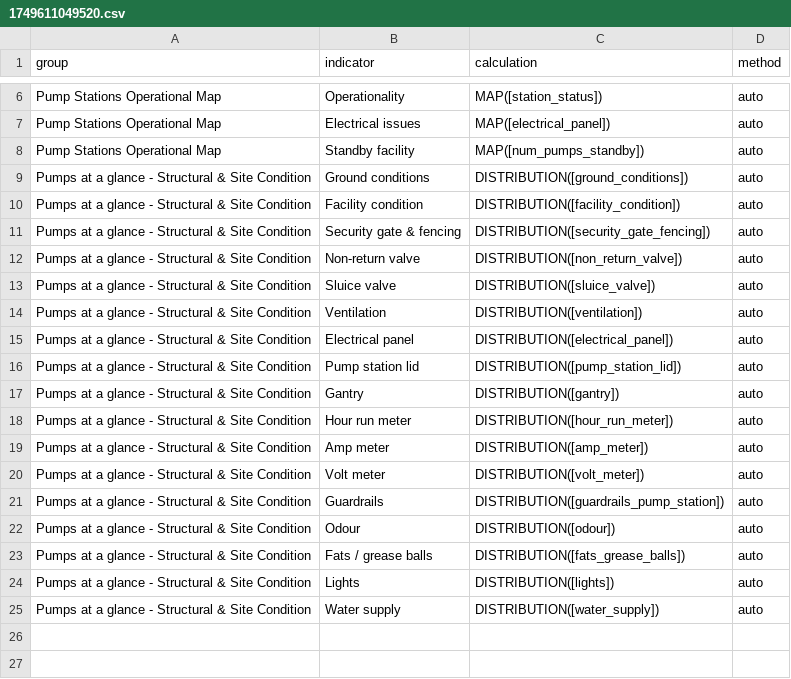
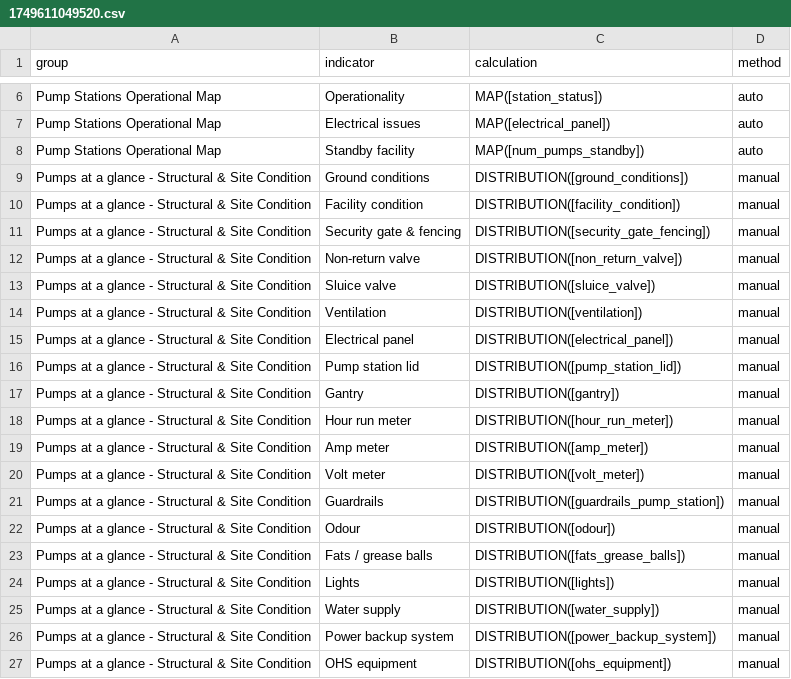
Before and after one commit to akvo/iwsims, a CSV file: scripts/visualization-config/normalized/1749611049520.csv, drawn as a sheet; only a part is shown, gaps mark what is left out.

```diff
--- a/scripts/visualization-config/normalized/1749611049520.csv
+++ b/scripts/visualization-config/normalized/1749611049520.csv
@@ -8,18 +8,20 @@ Pump Stations Operational Map,Electrical issues,MAP([electrical_panel]),auto
 Pump Stations Operational Map,Standby facility,MAP([num_pumps_standby]),auto
-Pumps at a glance - Structural & Site Condition,Ground conditions,DISTRIBUTION([ground_conditions]),auto
-Pumps at a glance - Structural & Site Condition,Facility condition,DISTRIBUTION([facility_condition]),auto
-Pumps at a glance - Structural & Site Condition,Security gate & fencing,DISTRIBUTION([security_gate_fencing]),auto
-Pumps at a glance - Structural & Site Condition,Non-return valve,DISTRIBUTION([non_return_valve]),auto
-Pumps at a glance - Structural & Site Condition,Sluice valve,DISTRIBUTION([sluice_valve]),auto
-Pumps at a glance - Structural & Site Condition,Ventilation,DISTRIBUTION([ventilation]),auto
-Pumps at a glance - Structural & Site Condition,Electrical panel,DISTRIBUTION([electrical_panel]),auto
-Pumps at a glance - Structural & Site Condition,Pump station lid,DISTRIBUTION([pump_station_lid]),auto
-Pumps at a glance - Structural & Site Condition,Gantry,DISTRIBUTION([gantry]),auto
-Pumps at a glance - Structural & Site Condition,Hour run meter,DISTRIBUTION([hour_run_meter]),auto
-Pumps at a glance - Structural & Site Condition,Amp meter,DISTRIBUTION([amp_meter]),auto
-Pumps at a glance - Structural & Site Condition,Volt meter,DISTRIBUTION([volt_meter]),auto
-Pumps at a glance - Structural & Site Condition,Guardrails,DISTRIBUTION([guardrails_pump_station]),auto
-Pumps at a glance - Structural & Site Condition,Odour,DISTRIBUTION([odour]),auto
-Pumps at a glance - Structural & Site Condition,Fats / grease balls,DISTRIBUTION([fats_grease_balls]),auto
-Pumps at a glance - Structural & Site Condition,Lights,DISTRIBUTION([lights]),auto
-Pumps at a glance - Structural & Site Condition,Water supply,DISTRIBUTION([water_supply]),auto
+Pumps at a glance - Structural & Site Condition,Ground conditions,DISTRIBUTION([ground_conditions]),manual
+Pumps at a glance - Structural & Site Condition,Facility condition,DISTRIBUTION([facility_condition]),manual
+Pumps at a glance - Structural & Site Condition,Security gate & fencing,DISTRIBUTION([security_gate_fencing]),manual
+Pumps at a glance - Structural & Site Condition,Non-return valve,DISTRIBUTION([non_return_valve]),manual
+Pumps at a glance - Structural & Site Condition,Sluice valve,DISTRIBUTION([sluice_valve]),manual
+Pumps at a glance - Structural & Site Condition,Ventilation,DISTRIBUTION([ventilation]),manual
+Pumps at a glance - Structural & Site Condition,Electrical panel,DISTRIBUTION([electrical_panel]),manual
+Pumps at a glance - Structural & Site Condition,Pump station lid,DISTRIBUTION([pump_station_lid]),manual
+Pumps at a glance - Structural & Site Condition,Gantry,DISTRIBUTION([gantry]),manual
+Pumps at a glance - Structural & Site Condition,Hour run meter,DISTRIBUTION([hour_run_meter]),manual
+Pumps at a glance - Structural & Site Condition,Amp meter,DISTRIBUTION([amp_meter]),manual
+Pumps at a glance - Structural & Site Condition,Volt meter,DISTRIBUTION([volt_meter]),manual
+Pumps at a glance - Structural & Site Condition,Guardrails,DISTRIBUTION([guardrails_pump_station]),manual
+Pumps at a glance - Structural & Site Condition,Odour,DISTRIBUTION([odour]),manual
+Pumps at a glance - Structural & Site Condition,Fats / grease balls,DISTRIBUTION([fats_grease_balls]),manual
+Pumps at a glance - Structural & Site Condition,Lights,DISTRIBUTION([lights]),manual
+Pumps at a glance - Structural & Site Condition,Water supply,DISTRIBUTION([water_supply]),manual
+Pumps at a glance - Structural & Site Condition,Power backup system,DISTRIBUTION([power_backup_system]),manual
+Pumps at a glance - Structural & Site Condition,OHS equipment,DISTRIBUTION([ohs_equipment]),manual
```
Also changed, not shown: scripts/visualization-config/normalized/1748903240763.csv, 2 other files.
